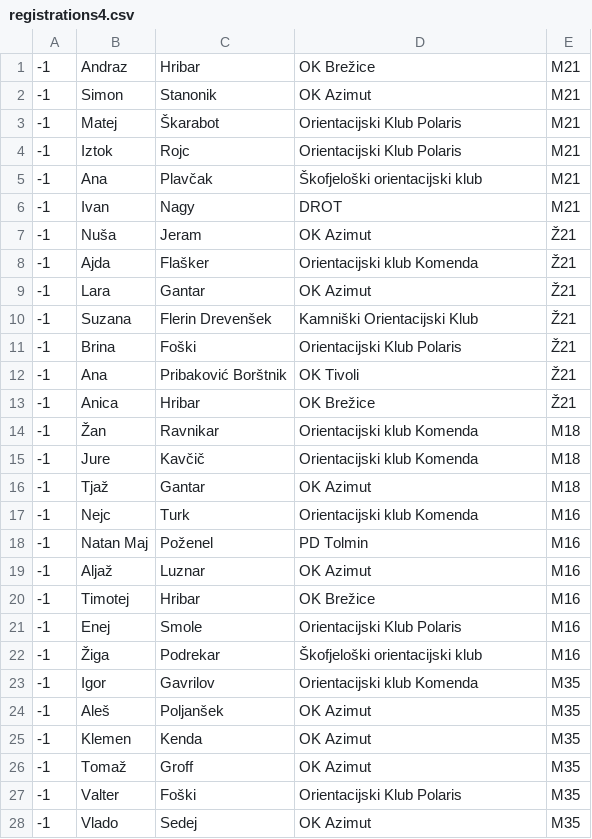
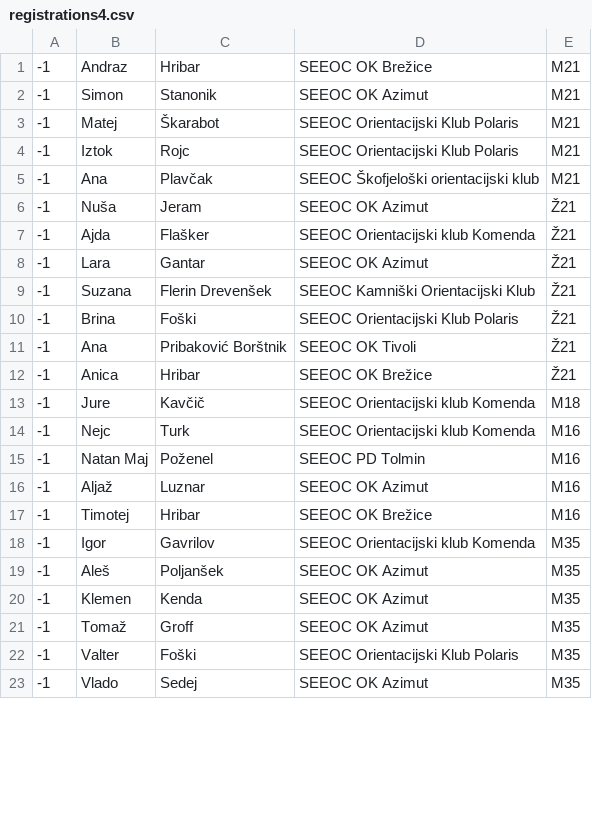
Before and after one commit to OZS-IT/SOL, a CSV file: registrations/registrations4.csv, drawn as a sheet; only a part is shown; the diff covers the shown part only.

```diff
--- a/registrations/registrations4.csv
+++ b/registrations/registrations4.csv
@@ -1,28 +1,23 @@
--1;Andraz;Hribar;OK Brežice;M21
--1;Simon;Stanonik;OK Azimut;M21
--1;Matej;Škarabot;Orientacijski Klub Polaris;M21
--1;Iztok;Rojc;Orientacijski Klub Polaris;M21
--1;Ana;Plavčak;Škofjeloški orientacijski klub;M21
--1;Ivan;Nagy;DROT;M21
--1;Nuša;Jeram;OK Azimut;Ž21
--1;Ajda;Flašker;Orientacijski klub Komenda;Ž21
--1;Lara;Gantar;OK Azimut;Ž21
--1;Suzana;Flerin Drevenšek;Kamniški Orientacijski Klub;Ž21
--1;Brina;Foški;Orientacijski Klub Polaris;Ž21
--1;Ana;Pribaković Borštnik;OK Tivoli;Ž21
--1;Anica;Hribar;OK Brežice;Ž21
--1;Žan;Ravnikar;Orientacijski klub Komenda;M18
--1;Jure;Kavčič;Orientacijski klub Komenda;M18
--1;Tjaž;Gantar;OK Azimut;M18
--1;Nejc;Turk;Orientacijski klub Komenda;M16
--1;Natan Maj;Poženel;PD Tolmin;M16
--1;Aljaž;Luznar;OK Azimut;M16
--1;Timotej;Hribar;OK Brežice;M16
--1;Enej;Smole;Orientacijski Klub Polaris;M16
--1;Žiga;Podrekar;Škofjeloški orientacijski klub;M16
--1;Igor;Gavrilov;Orientacijski klub Komenda;M35
--1;Aleš;Poljanšek;OK Azimut;M35
--1;Klemen;Kenda;OK Azimut;M35
--1;Tomaž;Groff;OK Azimut;M35
--1;Valter;Foški;Orientacijski Klub Polaris;M35
--1;Vlado;Sedej;OK Azimut;M35
+-1;Andraz;Hribar;SEEOC OK Brežice;M21
+-1;Simon;Stanonik;SEEOC OK Azimut;M21
+-1;Matej;Škarabot;SEEOC Orientacijski Klub Polaris;M21
+-1;Iztok;Rojc;SEEOC Orientacijski Klub Polaris;M21
+-1;Ana;Plavčak;SEEOC Škofjeloški orientacijski klub;M21
+-1;Nuša;Jeram;SEEOC OK Azimut;Ž21
+-1;Ajda;Flašker;SEEOC Orientacijski klub Komenda;Ž21
+-1;Lara;Gantar;SEEOC OK Azimut;Ž21
+-1;Suzana;Flerin Drevenšek;SEEOC Kamniški Orientacijski Klub;Ž21
+-1;Brina;Foški;SEEOC Orientacijski Klub Polaris;Ž21
+-1;Ana;Pribaković Borštnik;SEEOC OK Tivoli;Ž21
+-1;Anica;Hribar;SEEOC OK Brežice;Ž21
+-1;Jure;Kavčič;SEEOC Orientacijski klub Komenda;M18
+-1;Nejc;Turk;SEEOC Orientacijski klub Komenda;M16
+-1;Natan Maj;Poženel;SEEOC PD Tolmin;M16
+-1;Aljaž;Luznar;SEEOC OK Azimut;M16
+-1;Timotej;Hribar;SEEOC OK Brežice;M16
+-1;Igor;Gavrilov;SEEOC Orientacijski klub Komenda;M35
+-1;Aleš;Poljanšek;SEEOC OK Azimut;M35
+-1;Klemen;Kenda;SEEOC OK Azimut;M35
+-1;Tomaž;Groff;SEEOC OK Azimut;M35
+-1;Valter;Foški;SEEOC Orientacijski Klub Polaris;M35
+-1;Vlado;Sedej;SEEOC OK Azimut;M35
```
Also changed, not shown: 8 removed rows and 10 edited cells elsewhere in this file, registrations/registrations1.csv, registrations/registrations_seemoc1.csv, 20 other files.
